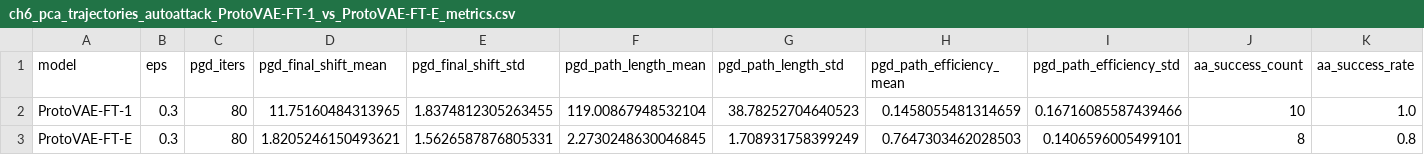
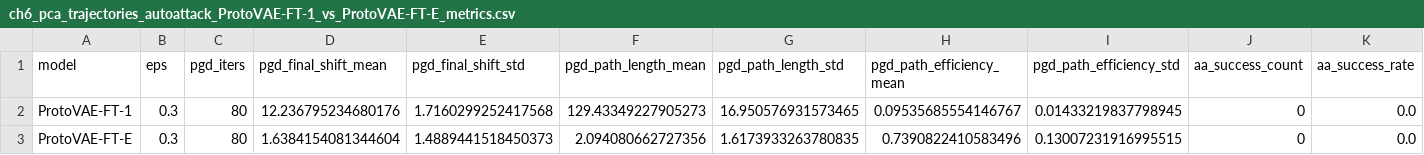
Before and after one commit to hugorecio-7/Praktikak-PrototypeDNN-Robustness-main, a CSV file: analysis/figures/ch6/metrics/ch6_pca_trajectories_autoattack_ProtoVAE-FT-1_vs_ProtoVAE-FT-E_metrics.csv, drawn as a sheet.

Commit message:
add figures

```diff
--- a/analysis/figures/ch6/metrics/ch6_pca_trajectories_autoattack_ProtoVAE-FT-1_vs_ProtoVAE-FT-E_metrics.csv
+++ b/analysis/figures/ch6/metrics/ch6_pca_trajectories_autoattack_ProtoVAE-FT-1_vs_ProtoVAE-FT-E_metrics.csv
@@ -1,3 +1,3 @@
 model,eps,pgd_iters,pgd_final_shift_mean,pgd_final_shift_std,pgd_path_length_mean,pgd_path_length_std,pgd_path_efficiency_mean,pgd_path_efficiency_std,aa_success_count,aa_success_rate
-ProtoVAE-FT-1,0.3,80,11.75160484313965,1.8374812305263455,119.00867948532104,38.78252704640523,0.1458055481314659,0.16716085587439466,10,1.0
-ProtoVAE-FT-E,0.3,80,1.8205246150493621,1.5626587876805331,2.2730248630046845,1.708931758399249,0.7647303462028503,0.1406596005499101,8,0.8
+ProtoVAE-FT-1,0.3,80,12.236795234680176,1.7160299252417568,129.43349227905273,16.950576931573465,0.09535685554146767,0.01433219837798945,0,0.0
+ProtoVAE-FT-E,0.3,80,1.6384154081344604,1.4889441518450373,2.094080662727356,1.6173933263780835,0.7390822410583496,0.13007231916995515,0,0.0
```
Also changed, not shown: analysis/figures/ch6/metrics/ch6_pca_trajectories_autoattack_B30-FT-1_vs_B30-FT-E_metrics.csv, analysis/figures/ch6/metrics/ch6_pca_trajectories_autoattack_B30_vs_B30-FT-0_metrics.csv, 6 other files.
